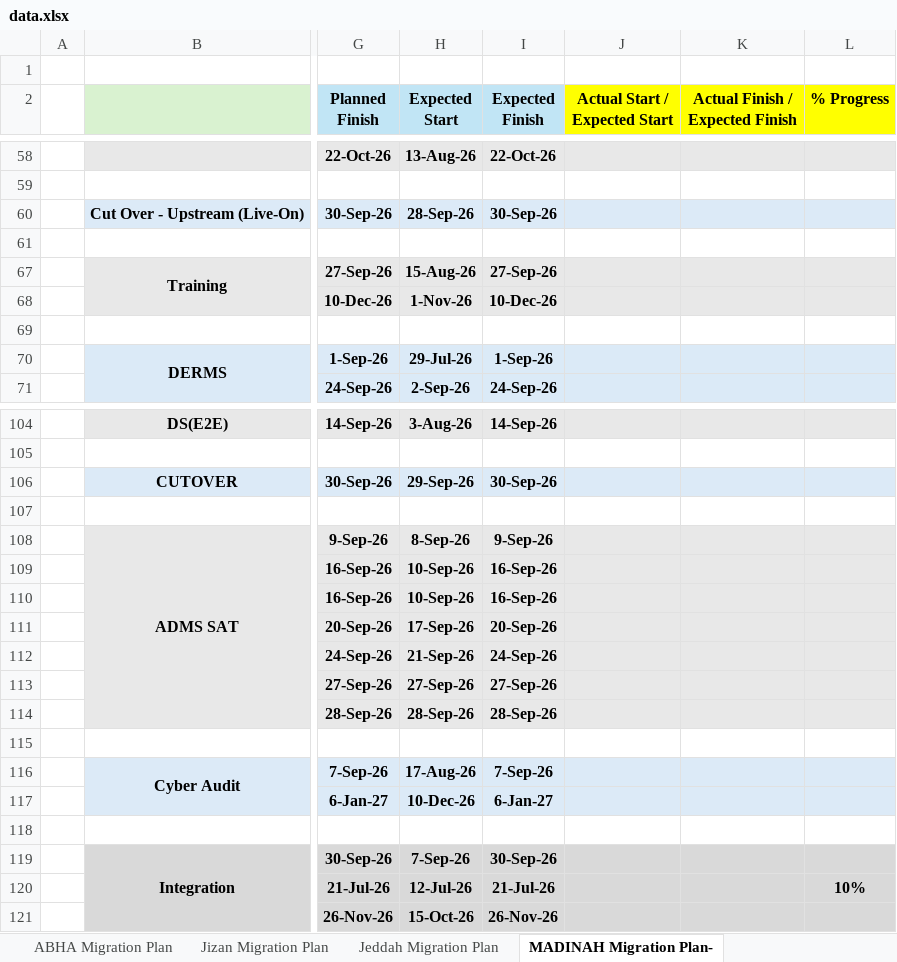
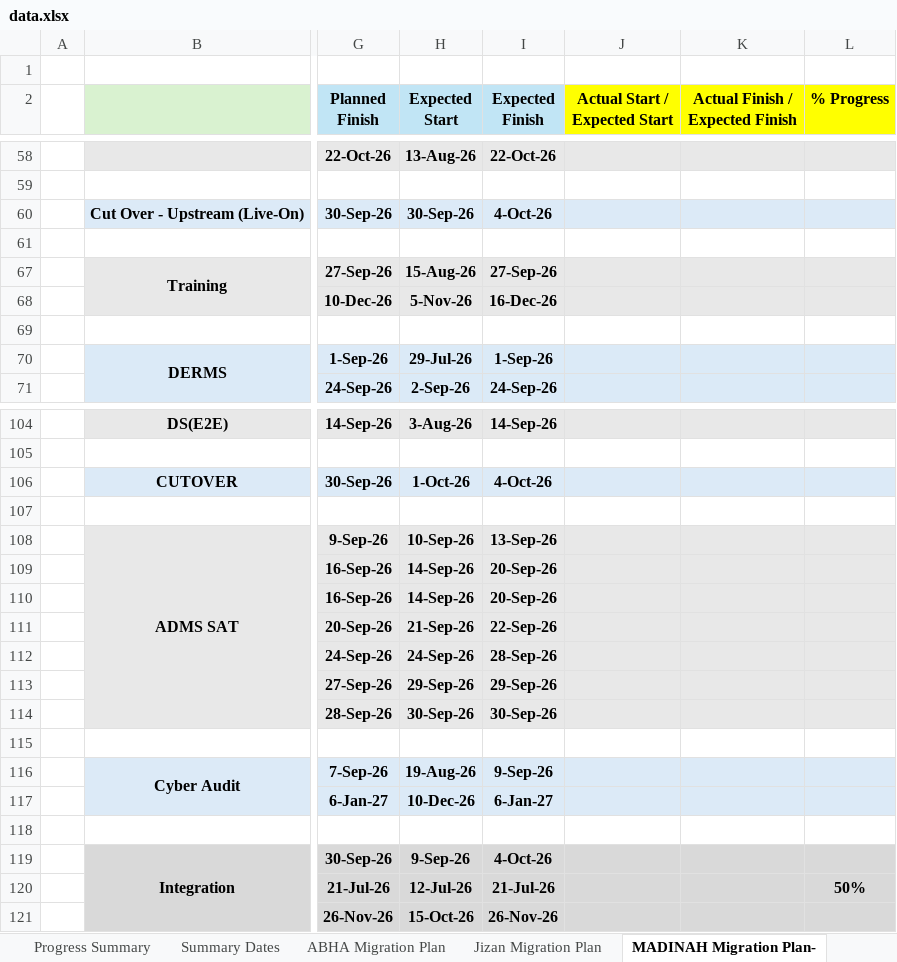
Before and after one commit to project-planning-dashboard/SDCC-Migration-Plan-Report, an Excel workbook: data.xlsx, sheet MADINAH Migration Plan-, drawn as a sheet; only a part is shown, gaps mark what is left out; values as stored, in another font and other column widths than the file's, no borders; charts and pictures and conditional formats not drawn; the diff covers the shown part only; the diff names each change by its address in the sheet, - before the commit and + after, or states it on an @@ line.

```diff
--- a/data.xlsx (sheet MADINAH Migration Plan-)
+++ b/data.xlsx (sheet MADINAH Migration Plan-)
+sheet tab: Progress Summary
+sheet tab: Summary Dates
-H60 (Expected Start): 28-Sep-26
+H60 (Expected Start): 30-Sep-26
-I60 (Expected Finish): 30-Sep-26
+I60 (Expected Finish): 4-Oct-26
-H68 (Expected Start): 1-Nov-26
+H68 (Expected Start): 5-Nov-26
-I68 (Expected Finish): 10-Dec-26
+I68 (Expected Finish): 16-Dec-26
-H106 (Expected Start): 29-Sep-26
+H106 (Expected Start): 1-Oct-26
-I106 (Expected Finish): 30-Sep-26
+I106 (Expected Finish): 4-Oct-26
-H108 (Expected Start): 8-Sep-26
+H108 (Expected Start): 10-Sep-26
-I108 (Expected Finish): 9-Sep-26
+I108 (Expected Finish): 13-Sep-26
-H109:H110 (Expected Start): 10-Sep-26
+H109:H110 (Expected Start): 14-Sep-26
-I109:I110 (Expected Finish): 16-Sep-26
+I109:I110 (Expected Finish): 20-Sep-26
-H111 (Expected Start): 17-Sep-26
+H111 (Expected Start): 21-Sep-26
-I111 (Expected Finish): 20-Sep-26
+I111 (Expected Finish): 22-Sep-26
-H112 (Expected Start): 21-Sep-26
+H112 (Expected Start): 24-Sep-26
-I112 (Expected Finish): 24-Sep-26
+I112 (Expected Finish): 28-Sep-26
-H113 (Expected Start): 27-Sep-26
+H113 (Expected Start): 29-Sep-26
-I113 (Expected Finish): 27-Sep-26
+I113 (Expected Finish): 29-Sep-26
-H114 (Expected Start): 28-Sep-26
+H114 (Expected Start): 30-Sep-26
-I114 (Expected Finish): 28-Sep-26
+I114 (Expected Finish): 30-Sep-26
-H116 (Expected Start): 17-Aug-26
+H116 (Expected Start): 19-Aug-26
-I116 (Expected Finish): 7-Sep-26
+I116 (Expected Finish): 9-Sep-26
-H119 (Expected Start): 7-Sep-26
+H119 (Expected Start): 9-Sep-26
-I119 (Expected Finish): 30-Sep-26
+I119 (Expected Finish): 4-Oct-26
-L120 (% Progress): 10%
+L120 (% Progress): 50%
```
Also changed, not shown: 46 edited cells elsewhere in this sheet, sheet Jeddah Migration Plan, sheet ABHA Migration Plan, sheet Makkah Migration Plan, sheet Jizan Migration Plan, other sheet tabs, hidden cells.
